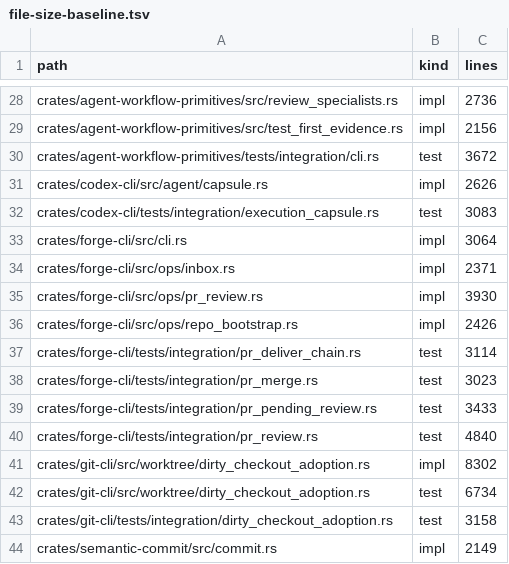
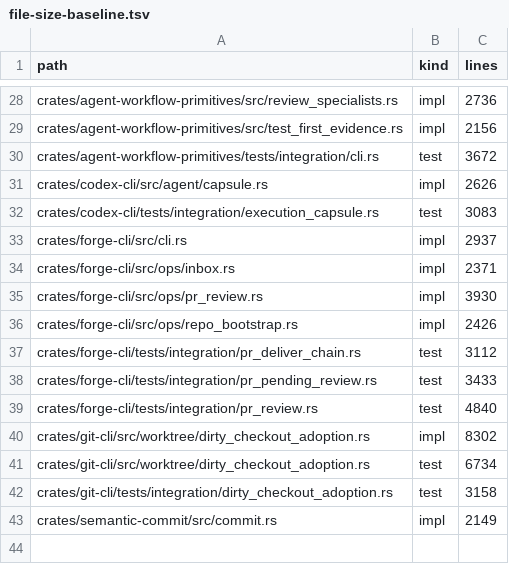
Before and after one commit to sympoies/nils-cli, a TSV file: scripts/ci/file-size-baseline.tsv, drawn as a sheet; only a part is shown, gaps mark what is left out.

Commit message:
fix(forge-cli): preserve branches targeted by stacked pull requests (#2434)
* fix(forge-cli): preserve branches targeted by stacked pull requests

- Guard source-branch cleanup with complete provider dependency reads
- Report retained branches and cover explicit override with provider fixtures

* fix(forge-cli): require source identity before branch cleanup

- Defer merge and deletion when provider source identity is unavailable
- Cover missing and null identities with mutation-free provider fixtures
- Populate explicit source identities in existing merge and delivery controls
- Reference #2422

```diff
--- a/scripts/ci/file-size-baseline.tsv
+++ b/scripts/ci/file-size-baseline.tsv
@@ -32,3 +32,3 @@ crates/codex-cli/src/agent/capsule.rs	impl	2626
 crates/codex-cli/tests/integration/execution_capsule.rs	test	3083
-crates/forge-cli/src/cli.rs	impl	3064
+crates/forge-cli/src/cli.rs	impl	2937
 crates/forge-cli/src/ops/inbox.rs	impl	2371
@@ -36,4 +36,3 @@ crates/forge-cli/src/ops/pr_review.rs	impl	3930
 crates/forge-cli/src/ops/repo_bootstrap.rs	impl	2426
-crates/forge-cli/tests/integration/pr_deliver_chain.rs	test	3114
-crates/forge-cli/tests/integration/pr_merge.rs	test	3023
+crates/forge-cli/tests/integration/pr_deliver_chain.rs	test	3112
 crates/forge-cli/tests/integration/pr_pending_review.rs	test	3433
```
Also changed, not shown: 16 other files.
